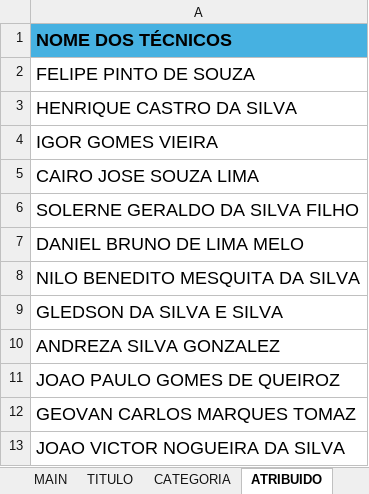
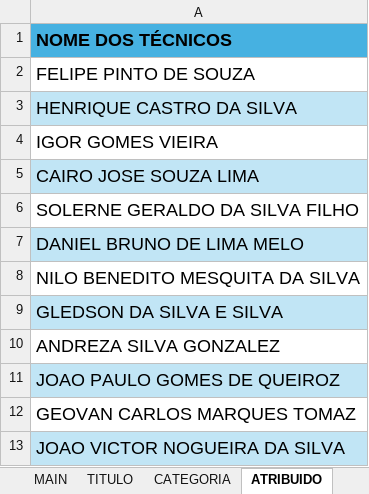
Before and after one commit to FelipSouza/automarizacaoSua, an Excel workbook: chamados.xlsx, sheet ATRIBUIDO, drawn as a sheet; values as stored, in another font and other column widths than the file's, no borders; the diff names each change by its address in the sheet, - before the commit and + after, or states it on an @@ line.

```diff
--- a/chamados.xlsx (sheet ATRIBUIDO)
+++ b/chamados.xlsx (sheet ATRIBUIDO)
-A3 fill: none
+A3 fill: #C1E5F5
-A5 fill: none
+A5 fill: #C1E5F5
-A7 fill: none
+A7 fill: #C1E5F5
-A9 fill: none
+A9 fill: #C1E5F5
-A11 fill: none
+A11 fill: #C1E5F5
-A13 fill: none
+A13 fill: #C1E5F5
```
Also changed, not shown: sheet LOCALIZAÇÃO, sheet CATEGORIA, sheet MAIN, sheet TITULO, 1 other file.
